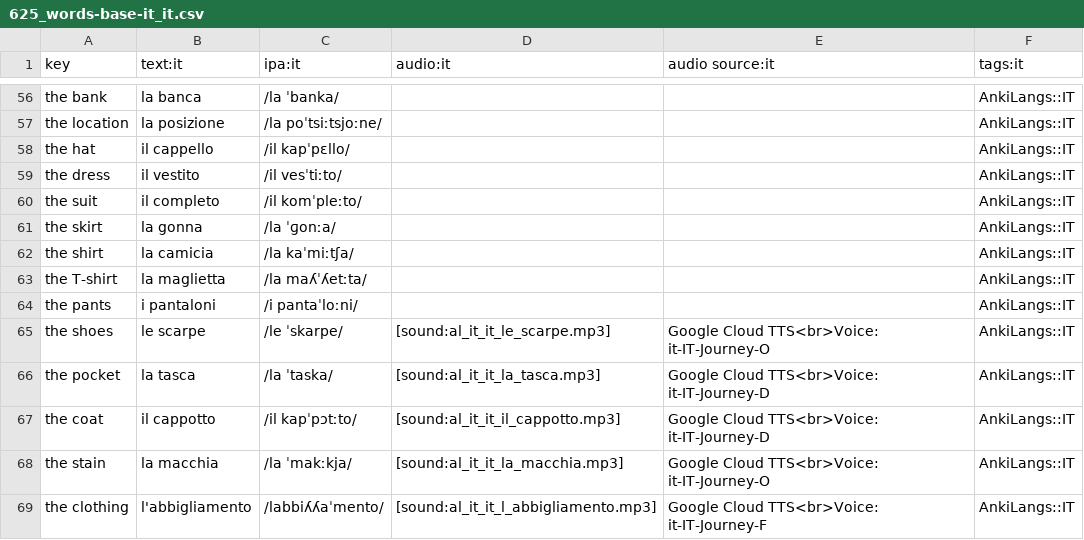
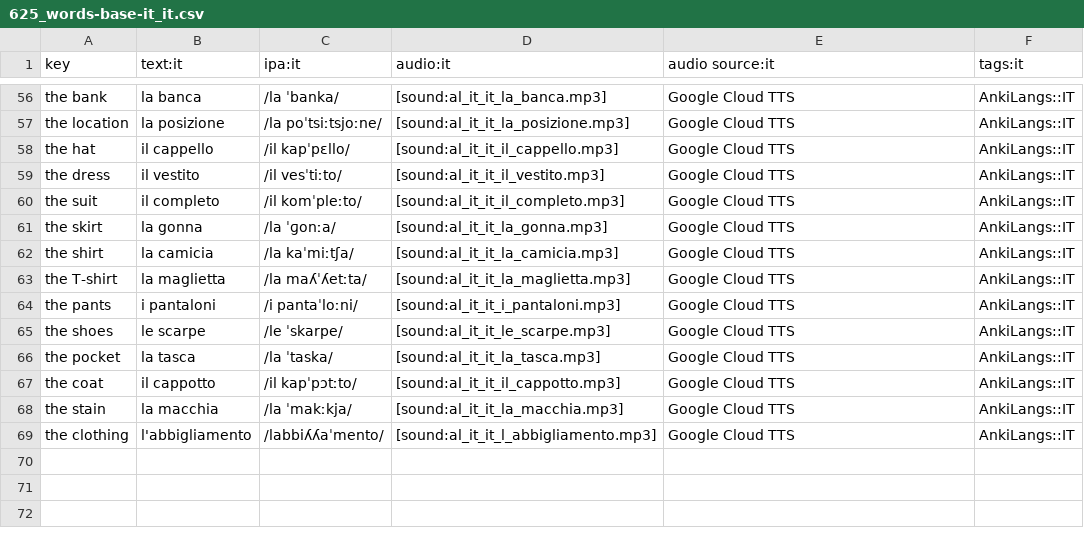
Before and after one commit to ankilangs/ankilangs, a CSV file: src/data/625_words-base-it_it.csv, drawn as a sheet; only a part is shown, gaps mark what is left out; the diff covers the shown part only; the diff names each change by its address in the sheet, - before the commit and + after, or states it on an @@ line.

Commit message:
fix: add missing audio file names to IT csv file
Due to rate limiting of the Google API the download script stopped in the
middle, with the consequence that the CSV file was not updated. The information
which audio files was generated with which voice is therefore not trivial to
retrieve so I removed the incorrect info from the CSV.

```diff
--- a/src/data/625_words-base-it_it.csv
+++ b/src/data/625_words-base-it_it.csv
-D56 (audio:it): (empty)
+D56 (audio:it): [sound:al_it_it_la_banca.mp3]
-E56:E64 (audio source:it): (empty)
+E56:E64 (audio source:it): Google Cloud TTS
-D57 (audio:it): (empty)
+D57 (audio:it): [sound:al_it_it_la_posizione.mp3]
-D58 (audio:it): (empty)
+D58 (audio:it): [sound:al_it_it_il_cappello.mp3]
-D59 (audio:it): (empty)
+D59 (audio:it): [sound:al_it_it_il_vestito.mp3]
-D60 (audio:it): (empty)
+D60 (audio:it): [sound:al_it_it_il_completo.mp3]
-D61 (audio:it): (empty)
+D61 (audio:it): [sound:al_it_it_la_gonna.mp3]
-D62 (audio:it): (empty)
+D62 (audio:it): [sound:al_it_it_la_camicia.mp3]
-D63 (audio:it): (empty)
+D63 (audio:it): [sound:al_it_it_la_maglietta.mp3]
-D64 (audio:it): (empty)
+D64 (audio:it): [sound:al_it_it_i_pantaloni.mp3]
-E65 (audio source:it): Google Cloud TTS<br>Voice: it-IT-Journey-O
+E65 (audio source:it): Google Cloud TTS
-E66:E67 (audio source:it): Google Cloud TTS<br>Voice: it-IT-Journey-D
+E66:E67 (audio source:it): Google Cloud TTS
-E68 (audio source:it): Google Cloud TTS<br>Voice: it-IT-Journey-O
+E68 (audio source:it): Google Cloud TTS
-E69 (audio source:it): Google Cloud TTS<br>Voice: it-IT-Journey-F
+E69 (audio source:it): Google Cloud TTS
```
Also changed, not shown: 108 edited cells elsewhere in this file.
